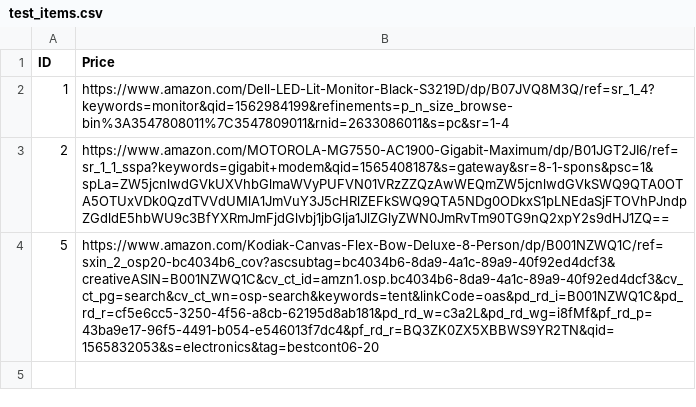
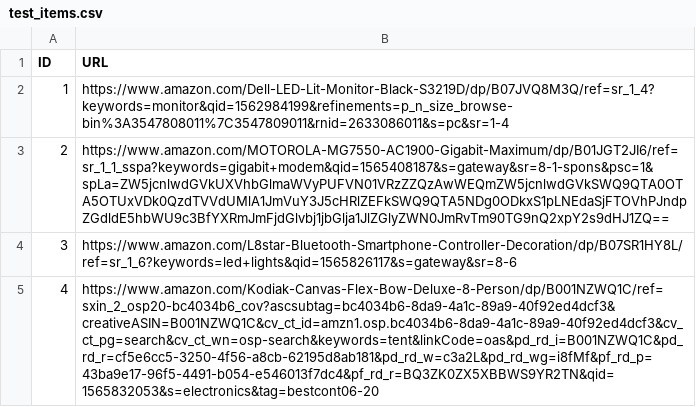
Before and after one commit to Keith-Choung/Amazon-Price-Scraper, a CSV file: data/test_items.csv, drawn as a sheet; removed rows and columns are numbered as before the commit, all else as after; the diff names each change by its address in the sheet, - before the commit and + after, or states it on an @@ line.

```diff
--- a/data/test_items.csv
+++ b/data/test_items.csv
-B1: Price
+B1: URL
-row 4: 5 | https://www.amazon.com/Kodiak-Canvas-Flex-Bow-Deluxe-8-Person/dp/B001NZWQ1C/ref=sxin_2_osp20-bc4034b6_cov?ascsubtag=bc4034b6-8da9-4a1c-89a9-40f92ed4dcf3&creativeASIN=B001NZWQ1C&cv_ct_id=amzn1.osp.bc4034b6-8da9-4a1c-89a9-40f92ed4dcf3&cv_ct_pg=search&cv_ct_wn=osp-search&keywords=tent&linkCode=oas&pd_rd_i=B001NZWQ1C&pd_rd_r=cf5e6cc5-3250-4f56-a8cb-62195d8ab181&pd_rd_w=c3a2L&pd_rd_wg=i8fMf&pf_rd_p=43ba9e17-96f5-4491-b054-e546013f7dc4&pf_rd_r=BQ3ZK0ZX5XBBWS9YR2TN&qid=1565832053&s=electronics&tag=bestcont06-20
+row 4: 3 | https://www.amazon.com/L8star-Bluetooth-Smartphone-Controller-Decoration/dp/B07SR1HY8L/ref=sr_1_6?keywords=led+lights&qid=1565826117&s=gateway&sr=8-6
+row 5: 4 | https://www.amazon.com/Kodiak-Canvas-Flex-Bow-Deluxe-8-Person/dp/B001NZWQ1C/ref=sxin_2_osp20-bc4034b6_cov?ascsubtag=bc4034b6-8da9-4a1c-89a9-40f92ed4dcf3&creativeASIN=B001NZWQ1C&cv_ct_id=amzn1.osp.bc4034b6-8da9-4a1c-89a9-40f92ed4dcf3&cv_ct_pg=search&cv_ct_wn=osp-search&keywords=tent&linkCode=oas&pd_rd_i=B001NZWQ1C&pd_rd_r=cf5e6cc5-3250-4f56-a8cb-62195d8ab181&pd_rd_w=c3a2L&pd_rd_wg=i8fMf&pf_rd_p=43ba9e17-96f5-4491-b054-e546013f7dc4&pf_rd_r=BQ3ZK0ZX5XBBWS9YR2TN&qid=1565832053&s=electronics&tag=bestcont06-20
```
Also changed, not shown: data/site_data.csv, data/test_site.csv, 7 other files.
